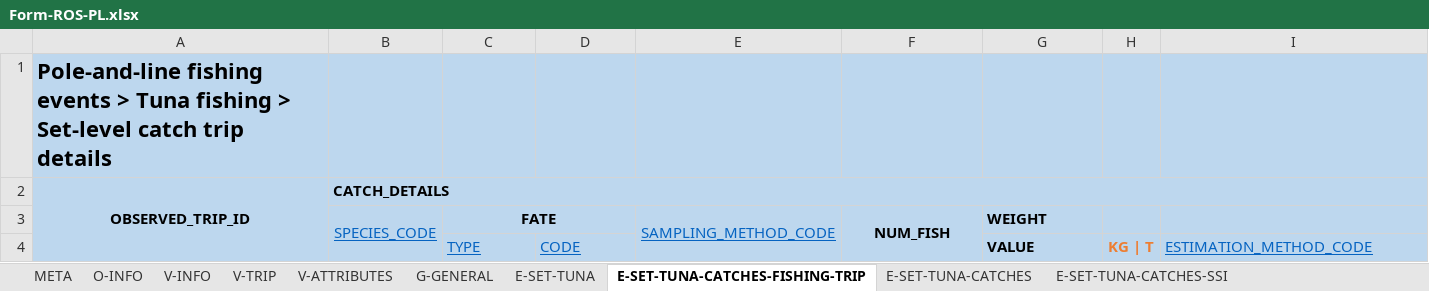
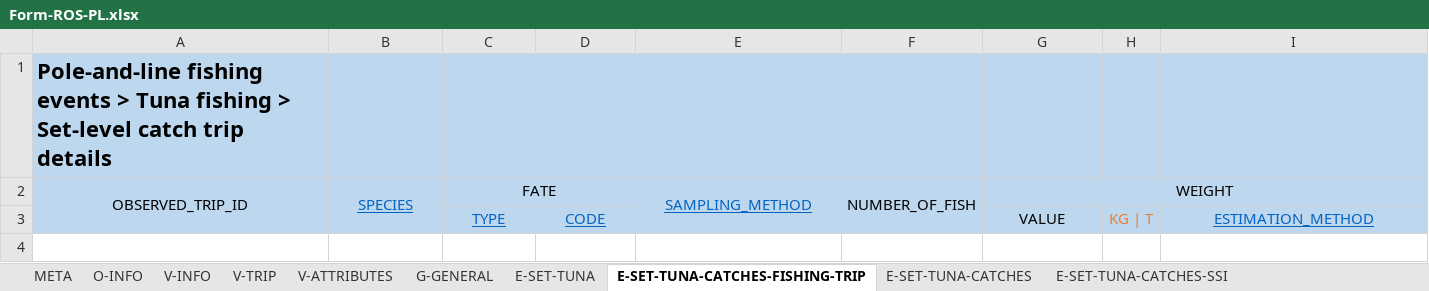
Before and after one commit to iotc-secretariat/iotc-reference-forms, an Excel workbook: form_reporting_templates/ros/Form-ROS-PL.xlsx, sheet E-SET-TUNA-CATCHES-FISHING-TRIP, drawn as a sheet; values as stored, in another font and other column widths than the file's, no borders; removed rows and columns are numbered as before the commit, all else as after; the diff names each change by its address in the sheet, - before the commit and + after, or states it on an @@ line.

```diff
--- a/form_reporting_templates/ros/Form-ROS-PL.xlsx (sheet E-SET-TUNA-CATCHES-FISHING-TRIP)
+++ b/form_reporting_templates/ros/Form-ROS-PL.xlsx (sheet E-SET-TUNA-CATCHES-FISHING-TRIP)
-row 2: OBSERVED_TRIP_ID | CATCH_DETAILS
-A2: (empty)
+A2: OBSERVED_TRIP_ID
+A2:A3 merged
-B2: SPECIES_CODE
+B2: SPECIES
-C2 bold: on
+C2 bold: off
-E2: SAMPLING_METHOD_CODE
+E2: SAMPLING_METHOD
-F2: NUM_FISH
+F2: NUMBER_OF_FISH
-F2:G2 bold: on
+F2:G2 bold: off
-G2:G3 alignment: left
+G2:G3 alignment: center
+G2:I2 merged
-C3:D3 alignment: left
+C3:D3 alignment: center
-G3:H3 bold: on
+G3:H3 bold: off
-I3: ESTIMATION_METHOD_CODE
+I3: ESTIMATION_METHOD
-I3 alignment: left
+I3 alignment: center
```
Also changed, not shown: sheet V-ATTRIBUTES, sheet E-SET-TUNA-CATCHES, sheet E-SET-CATCHES-BIOMETRIC, sheet V-INFO, sheet G-GENERAL, sheet V-TRIP, 7 more sheets.
